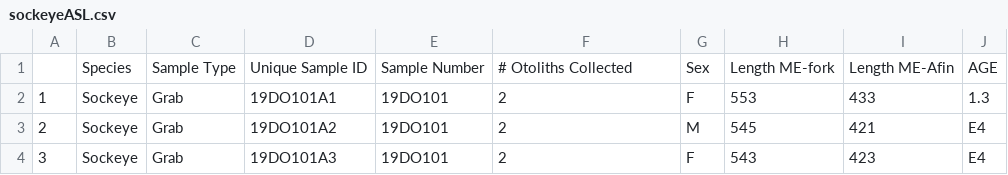
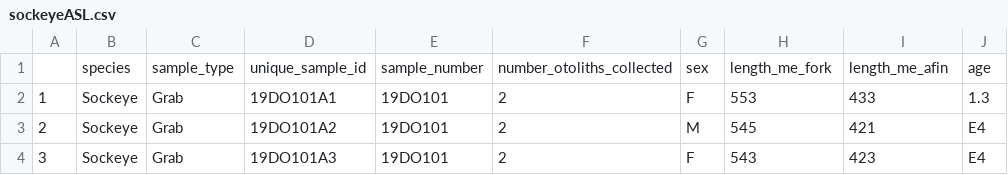
Before and after one commit to justinpriest/ADFG_R_Intro_Workshop, a CSV file: data/sockeyeASL.csv, drawn as a sheet; only a part is shown; removed rows and columns are numbered as before the commit, all else as after; the diff names each change by its address in the sheet, - before the commit and + after, or states it on an @@ line.

```diff
--- a/data/sockeyeASL.csv
+++ b/data/sockeyeASL.csv
-row 1:  | Species | Sample Type | Unique Sample ID | Sample Number | # Otoliths Collected | Sex | Length ME-fork | Length ME-Afin | AGE
+row 1:  | species | sample_type | unique_sample_id | sample_number | number_otoliths_collected | sex | length_me_fork | length_me_afin | age
```
Also changed, not shown: 1 other file.
